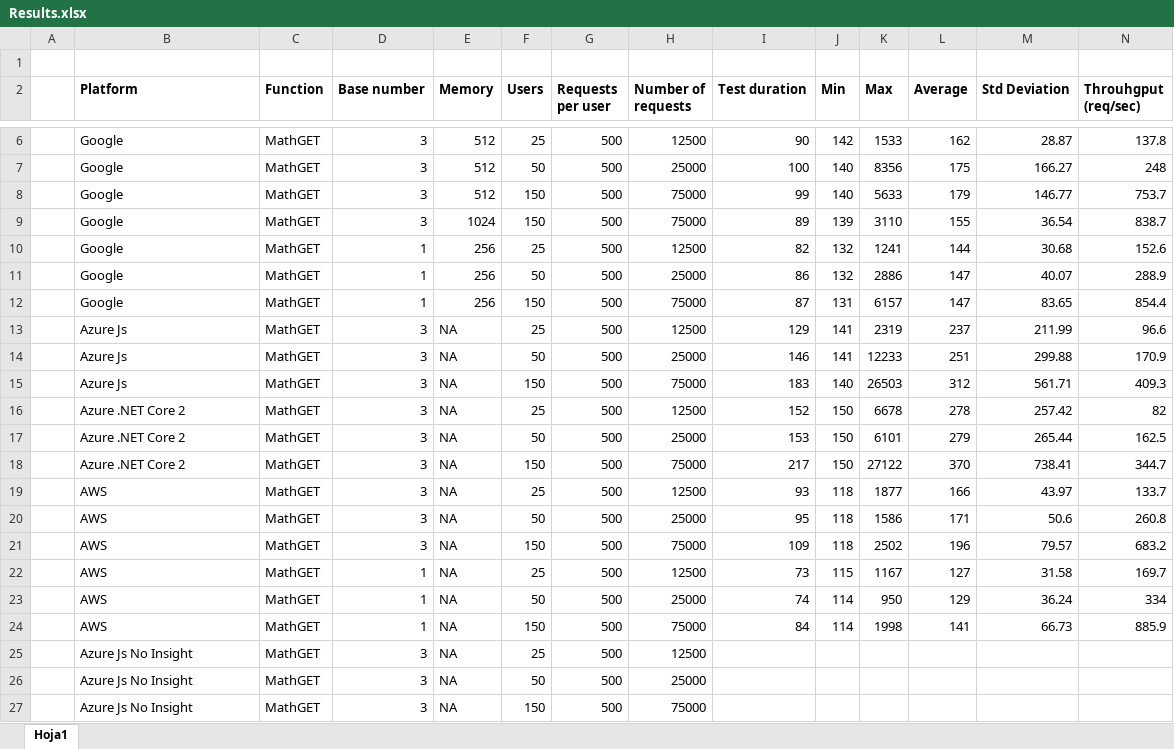
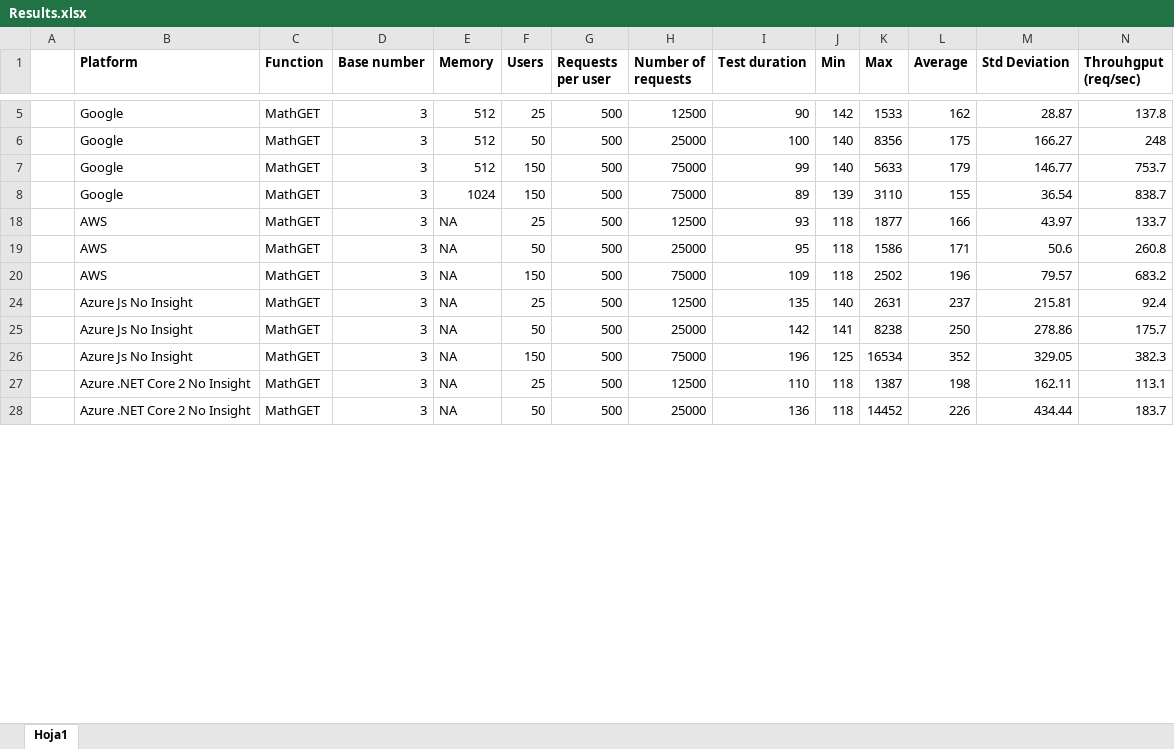
Before and after one commit to cmendible/ServerlessWars, an Excel workbook: Results.xlsx, sheet Hoja1, drawn as a sheet; only a part is shown, gaps mark what is left out; values as stored, in another font and other column widths than the file's, no borders; removed rows and columns are numbered as before the commit, all else as after; the diff covers the shown part only; the diff names each change by its address in the sheet, - before the commit and + after, or states it on an @@ line.

Commit message:
Updated results

```diff
--- a/Results.xlsx (sheet Hoja1)
+++ b/Results.xlsx (sheet Hoja1)
-row 1: (empty)
@@ row 10 hidden:  | Google | MathGET | 1 | 256 | 25 | 500 | 12500 | 82 | 132 | 1241 | 144 | 30.68 | 152.6 @@
@@ row 11 hidden:  | Google | MathGET | 1 | 256 | 50 | 500 | 25000 | 86 | 132 | 2886 | 147 | 40.07 | 288.9 @@
@@ row 12 hidden:  | Google | MathGET | 1 | 256 | 150 | 500 | 75000 | 87 | 131 | 6157 | 147 | 83.65 | 854.4 @@
@@ row 13 hidden:  | Azure Js | MathGET | 3 | NA | 25 | 500 | 12500 | 129 | 141 | 2319 | 237 | 211.99 | 96.6 @@
@@ row 14 hidden:  | Azure Js | MathGET | 3 | NA | 50 | 500 | 25000 | 146 | 141 | 12233 | 251 | 299.88 | 170.9 @@
@@ row 15 hidden:  | Azure Js | MathGET | 3 | NA | 150 | 500 | 75000 | 183 | 140 | 26503 | 312 | 561.71 | 409.3 @@
@@ row 16 hidden:  | Azure .NET Core 2 | MathGET | 3 | NA | 25 | 500 | 12500 | 152 | 150 | 6678 | 278 | 257.42 | 82 @@
@@ row 17 hidden:  | Azure .NET Core 2 | MathGET | 3 | NA | 50 | 500 | 25000 | 153 | 150 | 6101 | 279 | 265.44 | 162.5 @@
@@ row 18 hidden:  | Azure .NET Core 2 | MathGET | 3 | NA | 150 | 500 | 75000 | 217 | 150 | 27122 | 370 | 738.41 | 344.7 @@
@@ row 22 hidden:  | AWS | MathGET | 1 | NA | 25 | 500 | 12500 | 73 | 115 | 1167 | 127 | 31.58 | 169.7 @@
@@ row 23 hidden:  | AWS | MathGET | 1 | NA | 50 | 500 | 25000 | 74 | 114 | 950 | 129 | 36.24 | 334 @@
@@ row 24 hidden:  | AWS | MathGET | 1 | NA | 150 | 500 | 75000 | 84 | 114 | 1998 | 141 | 66.73 | 885.9 @@
-I24 (Test duration): (empty)
+I24 (Test duration): 135
-J24 (Min): (empty)
+J24 (Min): 140
-K24 (Max): (empty)
+K24 (Max): 2631
-L24 (Average): (empty)
+L24 (Average): 237
-M24 (Std Deviation): (empty)
+M24 (Std Deviation): 215.81
-N24 (Throuhgput (req/sec)): (empty)
+N24 (Throuhgput (req/sec)): 92.4
-I25 (Test duration): (empty)
+I25 (Test duration): 142
-J25 (Min): (empty)
+J25 (Min): 141
-K25 (Max): (empty)
+K25 (Max): 8238
-L25 (Average): (empty)
+L25 (Average): 250
-M25 (Std Deviation): (empty)
+M25 (Std Deviation): 278.86
-N25 (Throuhgput (req/sec)): (empty)
+N25 (Throuhgput (req/sec)): 175.7
-I26 (Test duration): (empty)
+I26 (Test duration): 196
-J26 (Min): (empty)
+J26 (Min): 125
-K26 (Max): (empty)
+K26 (Max): 16534
-L26 (Average): (empty)
+L26 (Average): 352
-M26 (Std Deviation): (empty)
+M26 (Std Deviation): 329.05
-N26 (Throuhgput (req/sec)): (empty)
+N26 (Throuhgput (req/sec)): 382.3
+row 27:  | Azure .NET Core 2 No Insight | MathGET | 3 | NA | 25 | 500 | 12500 | 110 | 118 | 1387 | 198 | 162.11 | 113.1
+row 28:  | Azure .NET Core 2 No Insight | MathGET | 3 | NA | 50 | 500 | 25000 | 136 | 118 | 14452 | 226 | 434.44 | 183.7
```
Also changed, not shown: 1 added row elsewhere in this sheet, 1 other file.
